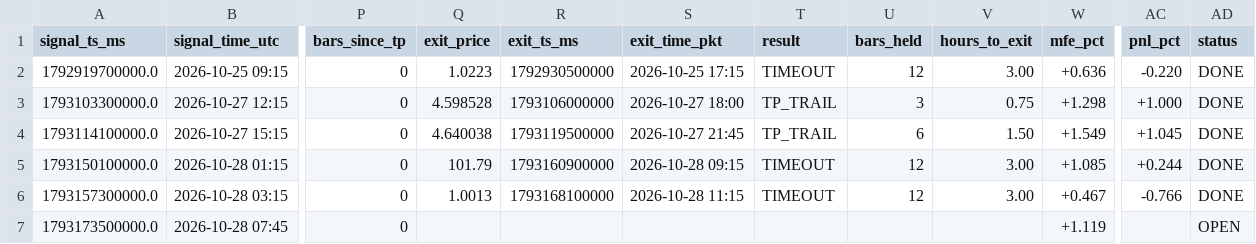
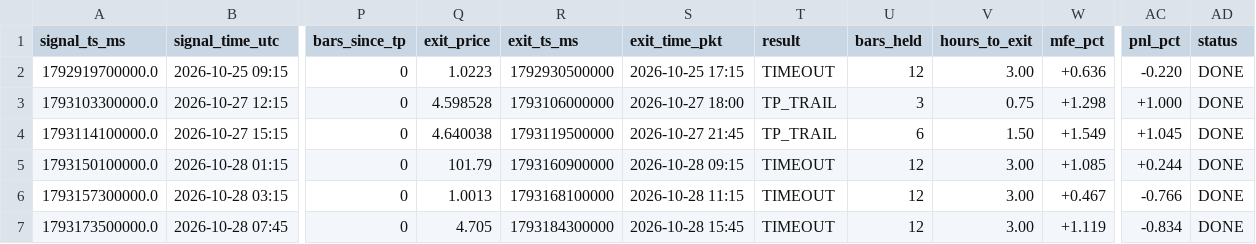
Before and after one commit to yasirhabib01399/bitget-scanner, a CSV file: signals_log.csv, drawn as a sheet; only a part is shown, gaps mark what is left out; the diff names each change by its address in the sheet, - before the commit and + after, or states it on an @@ line.

Commit message:
Update signals_log.csv [skip ci]

```diff
--- a/signals_log.csv
+++ b/signals_log.csv
-Q7 (exit_price): (empty)
+Q7 (exit_price): 4.705
-R7 (exit_ts_ms): (empty)
+R7 (exit_ts_ms): 1793184300000
-S7 (exit_time_pkt): (empty)
+S7 (exit_time_pkt): 2026-10-28 15:45
-T7 (result): (empty)
+T7 (result): TIMEOUT
-U7 (bars_held): (empty)
+U7 (bars_held): 12
-V7 (hours_to_exit): (empty)
+V7 (hours_to_exit): 3.00
-AC7 (pnl_pct): (empty)
+AC7 (pnl_pct): -0.834
-AD7 (status): OPEN
+AD7 (status): DONE
```
